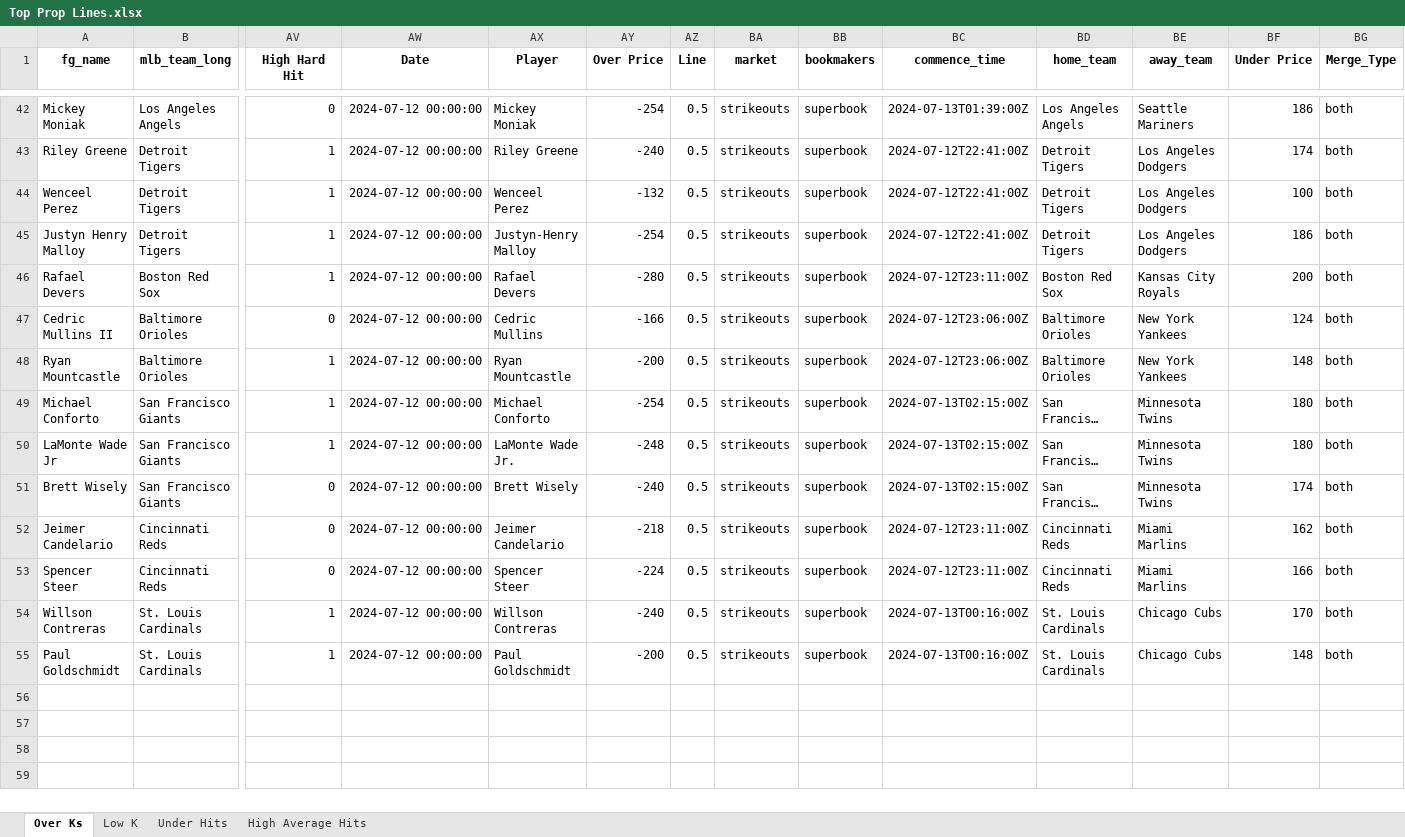
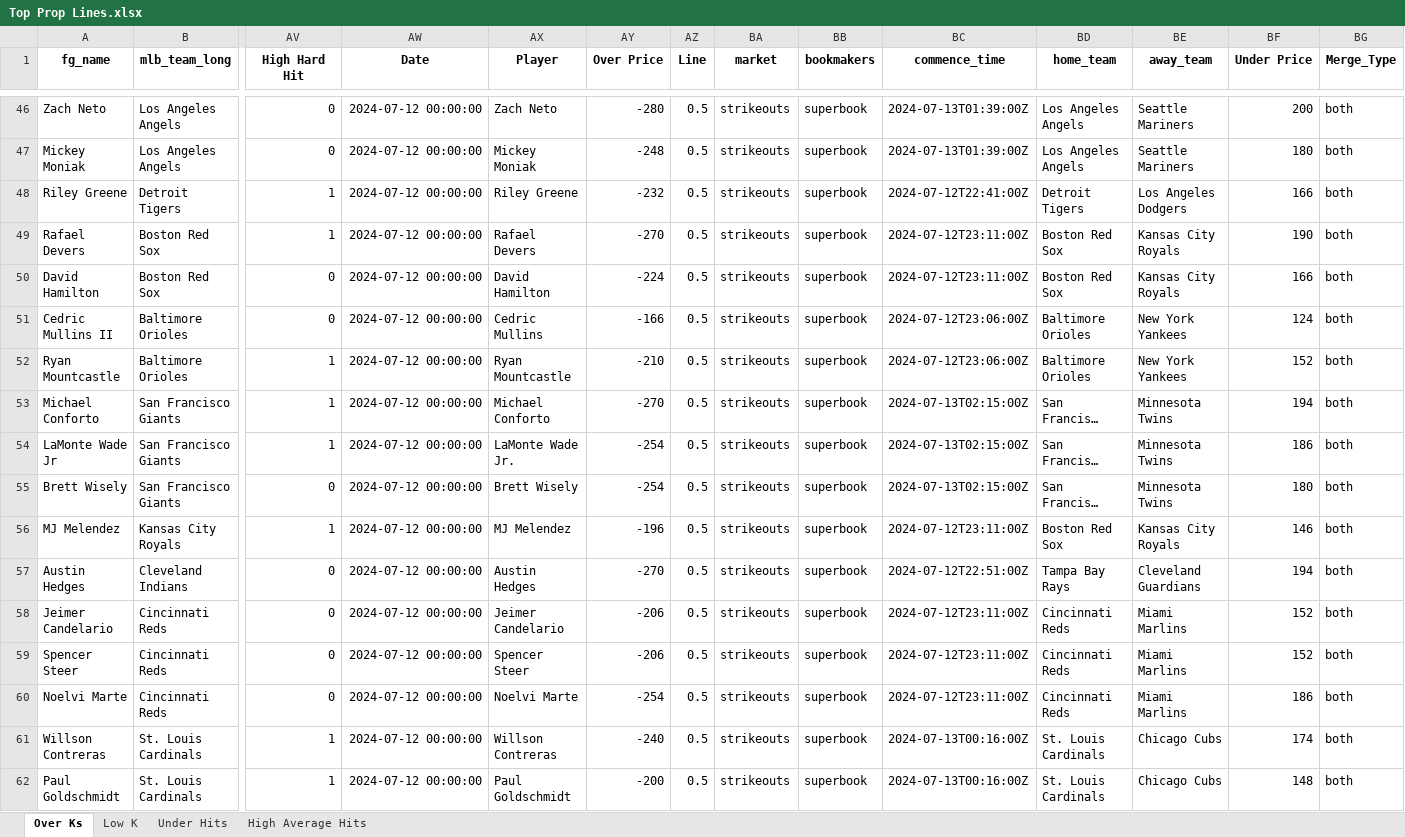
Before and after one commit to mtdewrocks/matchup, an Excel workbook: assets/Top Prop Lines.xlsx, sheet Over Ks, drawn as a sheet; only a part is shown, gaps mark what is left out; long unchanged cells end in …; values as stored, in another font and other column widths than the file's, no borders; removed rows and columns are numbered as before the commit, all else as after; rows hold the shown columns only; the diff covers the shown part only; the diff names each change by its address in the sheet, - before the commit and + after, or states it on an @@ line.

```diff
--- a/assets/Top Prop Lines.xlsx (sheet Over Ks)
+++ b/assets/Top Prop Lines.xlsx (sheet Over Ks)
+row 46: Zach Neto | Los Angeles Angels | 0 | 2024-07-12 00:00:00 | Zach Neto | -280 | 0.5 | strikeouts | superbook | 2024-07-13T01:39:00Z | Los Angeles Angels | Seattle Mariners | 200 | both
-AY47 (Over Price): -254
+AY47 (Over Price): -248
-BF47 (Under Price): 186
+BF47 (Under Price): 180
-AY48 (Over Price): -240
+AY48 (Over Price): -232
-BF48 (Under Price): 174
+BF48 (Under Price): 166
-row 44: Wenceel Perez | Detroit Tigers | 1 | 2024-07-12 00:00:00 | Wenceel Perez | -132 | 0.5 | strikeouts | superbook | 2024-07-12T22:41:00Z | Detroit Tigers | Los Angeles Dodgers | 100 | both
-row 45: Justyn Henry Malloy | Detroit Tigers | 1 | 2024-07-12 00:00:00 | Justyn-Henry Malloy | -254 | 0.5 | strikeouts | superbook | 2024-07-12T22:41:00Z | Detroit Tigers | Los Angeles Dodgers | 186 | both
-AY49 (Over Price): -280
+AY49 (Over Price): -270
-BF49 (Under Price): 200
+BF49 (Under Price): 190
+row 50: David Hamilton | Boston Red Sox | 0 | 2024-07-12 00:00:00 | David Hamilton | -224 | 0.5 | strikeouts | superbook | 2024-07-12T23:11:00Z | Boston Red Sox | Kansas City Royals | 166 | both
-AY52 (Over Price): -200
+AY52 (Over Price): -210
-BF52 (Under Price): 148
+BF52 (Under Price): 152
-AY53 (Over Price): -254
+AY53 (Over Price): -270
-BF53 (Under Price): 180
+BF53 (Under Price): 194
-AY54 (Over Price): -248
+AY54 (Over Price): -254
-BF54 (Under Price): 180
+BF54 (Under Price): 186
-AY55 (Over Price): -240
+AY55 (Over Price): -254
-BF55 (Under Price): 174
+BF55 (Under Price): 180
+row 56: MJ Melendez | Kansas City Royals | 1 | 2024-07-12 00:00:00 | MJ Melendez | -196 | 0.5 | strikeouts | superbook | 2024-07-12T23:11:00Z | Boston Red Sox | Kansas City Royals | 146 | both
+row 57: Austin Hedges | Cleveland Indians | 0 | 2024-07-12 00:00:00 | Austin Hedges | -270 | 0.5 | strikeouts | superbook | 2024-07-12T22:51:00Z | Tampa Bay Rays | Cleveland Guardians | 194 | both
-AY58 (Over Price): -218
+AY58 (Over Price): -206
-BF58 (Under Price): 162
+BF58 (Under Price): 152
-AY59 (Over Price): -224
+AY59 (Over Price): -206
-BF59 (Under Price): 166
+BF59 (Under Price): 152
+row 60: Noelvi Marte | Cincinnati Reds | 0 | 2024-07-12 00:00:00 | Noelvi Marte | -254 | 0.5 | strikeouts | superbook | 2024-07-12T23:11:00Z | Cincinnati Reds | Miami Marlins | 186 | both
-BF61 (Under Price): 170
+BF61 (Under Price): 174
```
Also changed, not shown: 12 added rows, 8 removed rows, 1 moved row and 72 edited cells elsewhere in this sheet, sheet Under Hits, sheet Low K, sheet High Average Hits, assets/Combined_Daily_Data.xlsx, assets/Daily_Props.xlsx, 2 other files.
